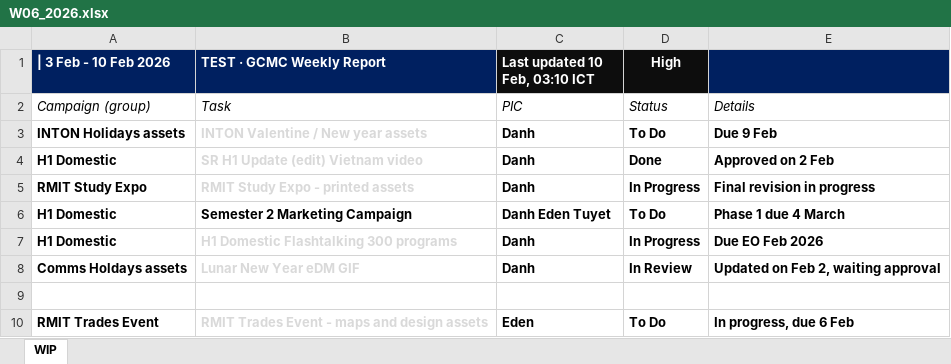
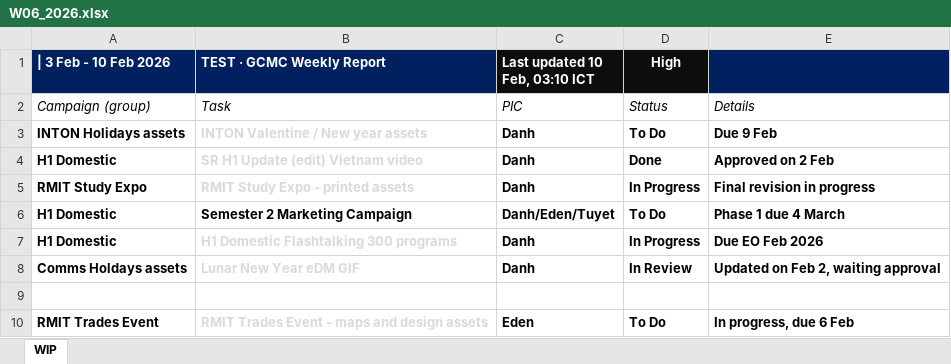
Before and after one commit to westmere7/RMIT_WIP, an Excel workbook: data/reports/W06_2026.xlsx, sheet WIP, drawn as a sheet; only a part is shown; values as stored, in another font and other column widths than the file's, no borders; the diff names each change by its address in the sheet, - before the commit and + after, or states it on an @@ line.

Commit message:
Update W06_2026.xlsx

```diff
--- a/data/reports/W06_2026.xlsx (sheet WIP)
+++ b/data/reports/W06_2026.xlsx (sheet WIP)
-C6 (Last updated 10 Feb, 03:10 ICT): Danh Eden Tuyet
+C6 (Last updated 10 Feb, 03:10 ICT): Danh/Eden/Tuyet
```
